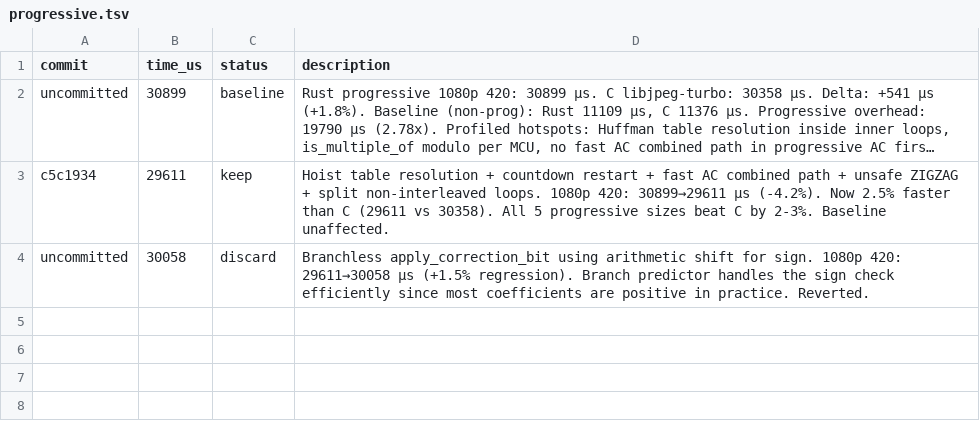
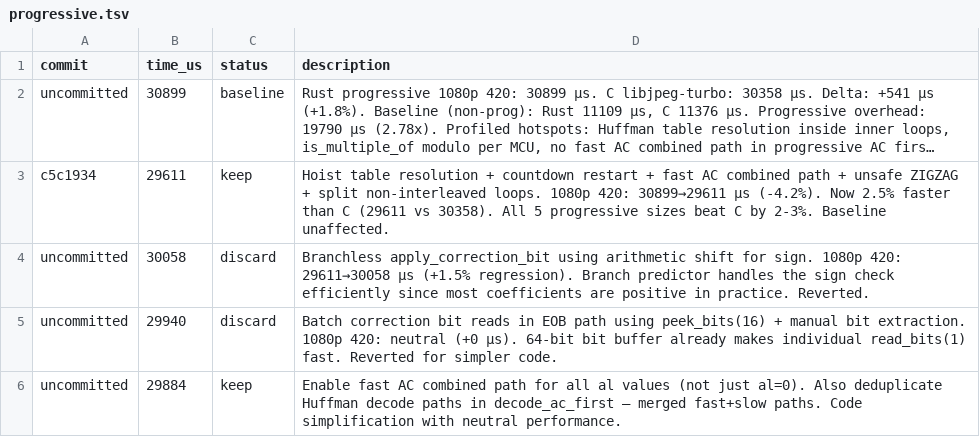
Before and after one commit to developer0hye/libjpeg-turbo-rs, a TSV file: experiments/progressive.tsv, drawn as a sheet; long unchanged cells end in ….

```diff
--- a/experiments/progressive.tsv
+++ b/experiments/progressive.tsv
@@ -4 +4,3 @@ c5c1934	29611	keep	Hoist table resolution + countdown restart + fast AC combined
 uncommitted	30058	discard	Branchless apply_correction_bit using arithmetic shift for sign. 1080p 420: 29611→30058 µs (+1.5% regression). Branch predictor handles the sign check efficiently since most coefficients are positive in practice. Reverted.
+uncommitted	29940	discard	Batch correction bit reads in EOB path using peek_bits(16) + manual bit extraction. 1080p 420: neutral (+0 µs). 64-bit bit buffer already makes individual read_bits(1) fast. Reverted for simpler code.
+uncommitted	29884	keep	Enable fast AC combined path for all al values (not just al=0). Also deduplicate Huffman decode paths in decode_ac_first — merged fast+slow paths. Code simplification with neutral performance.
```
Also changed, not shown: 1 other file.
